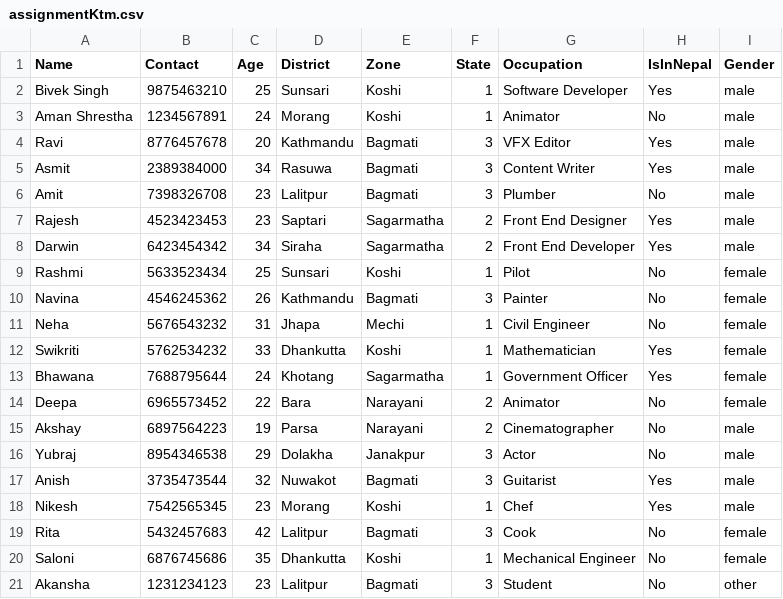
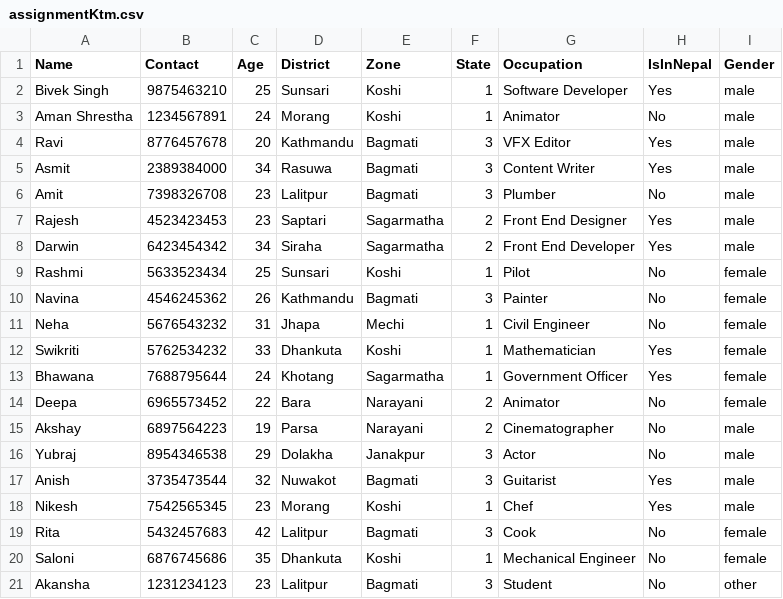
Before and after one commit to beevk/d3assignment, a CSV file: assets/data/assignmentKtm.csv, drawn as a sheet.

```diff
--- a/assets/data/assignmentKtm.csv
+++ b/assets/data/assignmentKtm.csv
@@ -11,3 +11,3 @@ Navina,4546245362,26,Kathmandu,Bagmati,3,Painter,No,female
 Neha,5676543232,31,Jhapa,Mechi,1,Civil Engineer,No,female
-Swikriti,5762534232,33,Dhankutta,Koshi,1,Mathematician,Yes,female
+Swikriti,5762534232,33,Dhankuta,Koshi,1,Mathematician,Yes,female
 Bhawana,7688795644,24,Khotang,Sagarmatha,1,Government Officer,Yes,female
@@ -19,3 +19,3 @@ Nikesh,7542565345,23,Morang,Koshi,1,Chef,Yes,male
 Rita,5432457683,42,Lalitpur,Bagmati,3,Cook,No,female
-Saloni,6876745686,35,Dhankutta,Koshi,1,Mechanical Engineer,No,female
+Saloni,6876745686,35,Dhankuta,Koshi,1,Mechanical Engineer,No,female
 Akansha,1231234123,23,Lalitpur,Bagmati,3,Student,No,other
```
Also changed, not shown: 3 other files.
